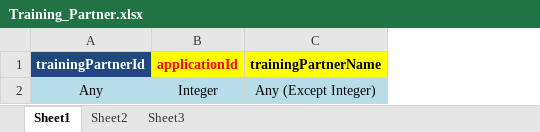
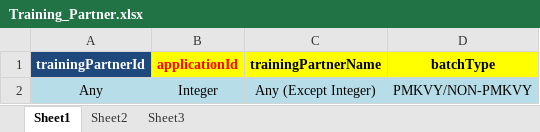
Before and after one commit to SmaltAndBeryl/Internship_2017, an Excel workbook: SSDMS_Requirements/SCGJ_Updated_Excel/Training_Partner.xlsx, sheet Sheet1, drawn as a sheet; values as stored, in another font and other column widths than the file's, no borders; the diff names each change by its address in the sheet, - before the commit and + after, or states it on an @@ line.

Commit message:
Author : Ruchit Jain Description: Updated Training_Partner.xlsx              Added batchtype column

```diff
--- a/SSDMS_Requirements/SCGJ_Updated_Excel/Training_Partner.xlsx (sheet Sheet1)
+++ b/SSDMS_Requirements/SCGJ_Updated_Excel/Training_Partner.xlsx (sheet Sheet1)
+column D (batchType), row 2: PMKVY/NON-PMKVY
```
